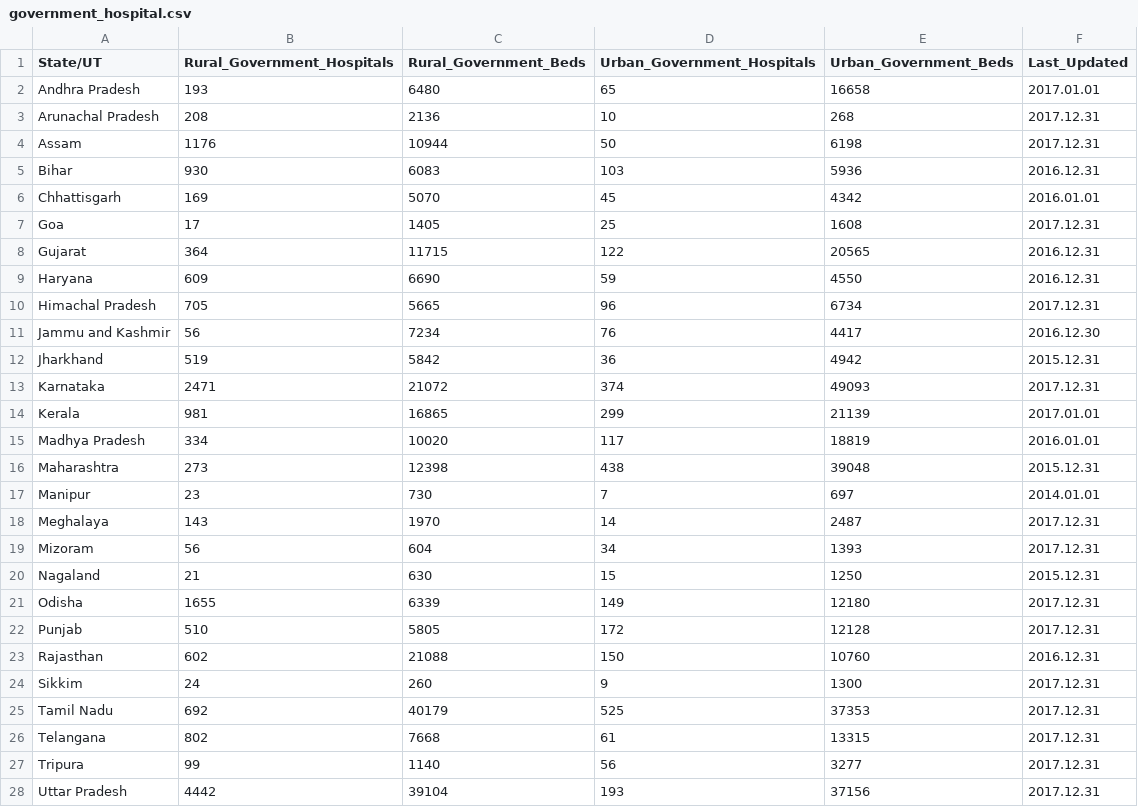
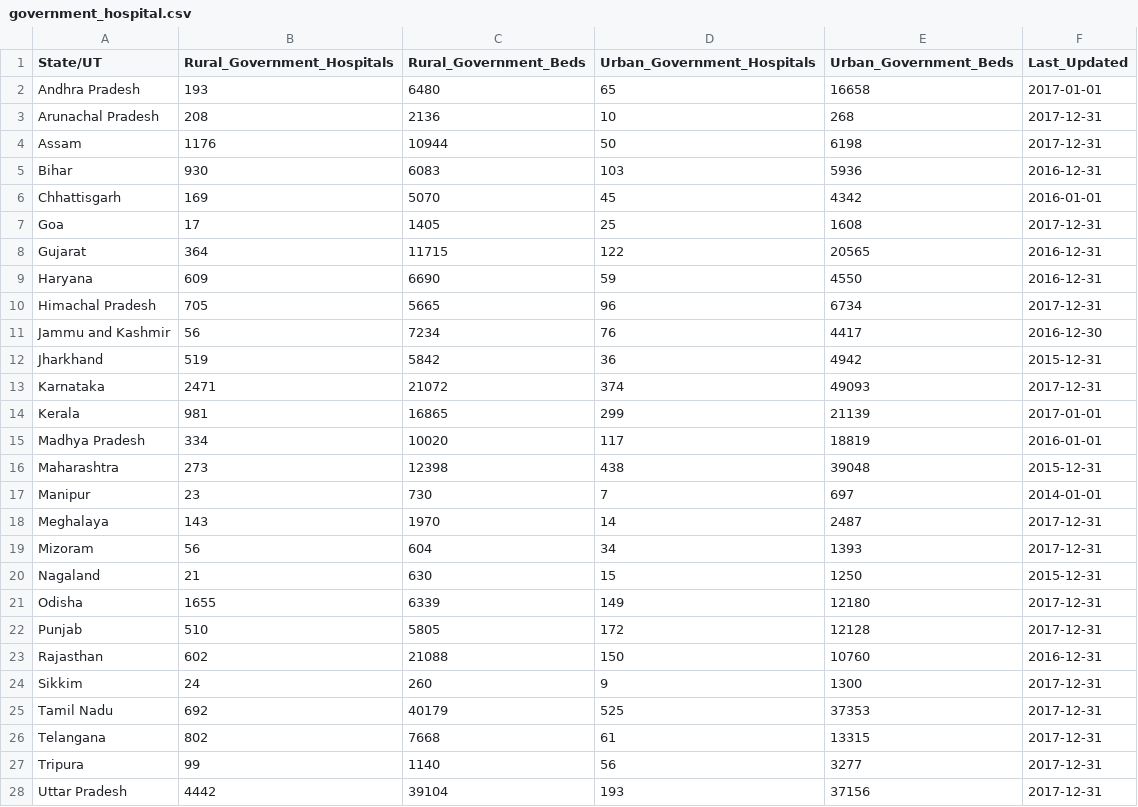
Before and after one commit to sync-desu/Internship-Projects, a CSV file: Health-Care/Clean-Data/government_hospital.csv, drawn as a sheet; only a part is shown; the diff covers the shown part only.

Commit message:
Added new output (saved) .csv files by Health-Care Part3

```diff
--- a/Health-Care/Clean-Data/government_hospital.csv
+++ b/Health-Care/Clean-Data/government_hospital.csv
@@ -1,28 +1,28 @@
 State/UT,Rural_Government_Hospitals,Rural_Government_Beds,Urban_Government_Hospitals,Urban_Government_Beds,Last_Updated
-Andhra Pradesh,193,6480,65,16658,2017.01.01
-Arunachal Pradesh,208,2136,10,268,2017.12.31
-Assam,1176,10944,50,6198,2017.12.31
-Bihar,930,6083,103,5936,2016.12.31
-Chhattisgarh,169,5070,45,4342,2016.01.01
-Goa,17,1405,25,1608,2017.12.31
-Gujarat,364,11715,122,20565,2016.12.31
-Haryana,609,6690,59,4550,2016.12.31
-Himachal Pradesh,705,5665,96,6734,2017.12.31
-Jammu and Kashmir,56,7234,76,4417,2016.12.30
-Jharkhand,519,5842,36,4942,2015.12.31
-Karnataka,2471,21072,374,49093,2017.12.31
-Kerala,981,16865,299,21139,2017.01.01
-Madhya Pradesh,334,10020,117,18819,2016.01.01
-Maharashtra,273,12398,438,39048,2015.12.31
-Manipur,23,730,7,697,2014.01.01
-Meghalaya,143,1970,14,2487,2017.12.31
-Mizoram,56,604,34,1393,2017.12.31
-Nagaland,21,630,15,1250,2015.12.31
-Odisha,1655,6339,149,12180,2017.12.31
-Punjab,510,5805,172,12128,2017.12.31
-Rajasthan,602,21088,150,10760,2016.12.31
-Sikkim,24,260,9,1300,2017.12.31
-Tamil Nadu,692,40179,525,37353,2017.12.31
-Telangana,802,7668,61,13315,2017.12.31
-Tripura,99,1140,56,3277,2017.12.31
-Uttar Pradesh,4442,39104,193,37156,2017.12.31
+Andhra Pradesh,193,6480,65,16658,2017-01-01
+Arunachal Pradesh,208,2136,10,268,2017-12-31
+Assam,1176,10944,50,6198,2017-12-31
+Bihar,930,6083,103,5936,2016-12-31
+Chhattisgarh,169,5070,45,4342,2016-01-01
+Goa,17,1405,25,1608,2017-12-31
+Gujarat,364,11715,122,20565,2016-12-31
+Haryana,609,6690,59,4550,2016-12-31
+Himachal Pradesh,705,5665,96,6734,2017-12-31
+Jammu and Kashmir,56,7234,76,4417,2016-12-30
+Jharkhand,519,5842,36,4942,2015-12-31
+Karnataka,2471,21072,374,49093,2017-12-31
+Kerala,981,16865,299,21139,2017-01-01
+Madhya Pradesh,334,10020,117,18819,2016-01-01
+Maharashtra,273,12398,438,39048,2015-12-31
+Manipur,23,730,7,697,2014-01-01
+Meghalaya,143,1970,14,2487,2017-12-31
+Mizoram,56,604,34,1393,2017-12-31
+Nagaland,21,630,15,1250,2015-12-31
+Odisha,1655,6339,149,12180,2017-12-31
+Punjab,510,5805,172,12128,2017-12-31
+Rajasthan,602,21088,150,10760,2016-12-31
+Sikkim,24,260,9,1300,2017-12-31
+Tamil Nadu,692,40179,525,37353,2017-12-31
+Telangana,802,7668,61,13315,2017-12-31
+Tripura,99,1140,56,3277,2017-12-31
+Uttar Pradesh,4442,39104,193,37156,2017-12-31
```
Also changed, not shown: 9 edited cells elsewhere in this file, 1 other file.
